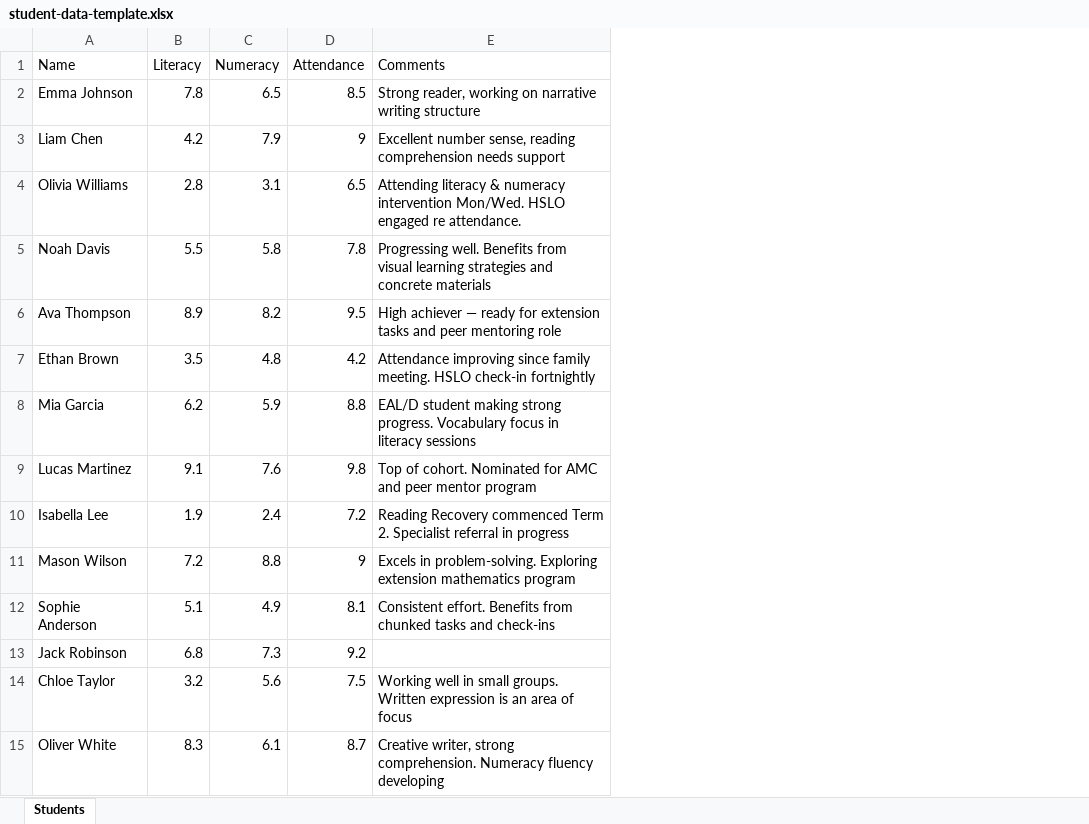
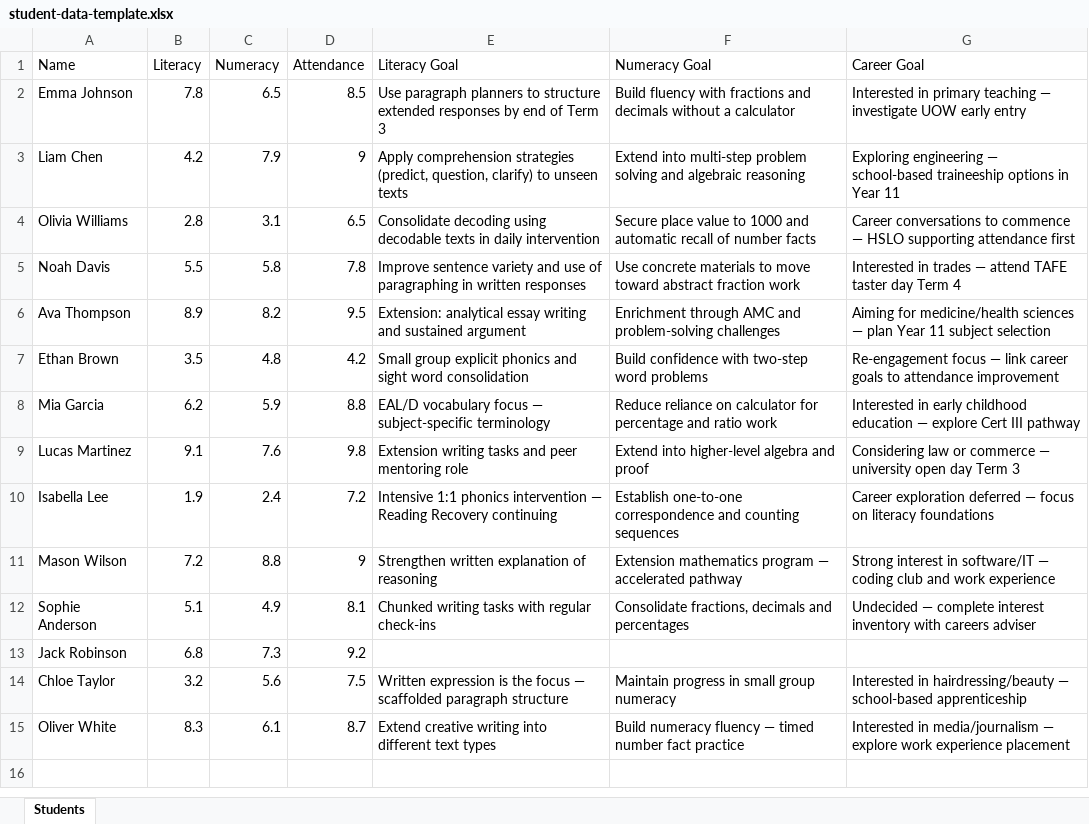
Before and after one commit to ctr2560-prog/growth-plans, an Excel workbook: public/student-data-template.xlsx, sheet Students, drawn as a sheet; values as stored, in another font and other column widths than the file's, no borders; removed rows and columns are numbered as before the commit, all else as after; the diff names each change by its address in the sheet, - before the commit and + after, or states it on an @@ line.

```diff
--- a/public/student-data-template.xlsx (sheet Students)
+++ b/public/student-data-template.xlsx (sheet Students)
-column E (Comments), rows 2-15: Strong reader, working on narrative writing structure | Excellent number sense, reading comprehension needs support | Attending literacy & numeracy intervention Mon/Wed. HSLO engaged re attendance. | Progressing well. Benefits from visual learning strategies and concrete materials | High achiever — ready for extension tasks and peer mentoring role | Attendance improving since family meeting. HSLO check-in fortnightly | EAL/D student making strong progress. Vocabulary focus in literacy sessions | Top of cohort. Nominated for AMC and peer mentor program | Reading Recovery commenced Term 2. Specialist referral in progress | Excels in problem-solving. Exploring extension mathematics program | Consistent effort. Benefits from chunked tasks and check-ins |  | Working well in small groups. Written expression is an area of focus | Creative writer, strong comprehension. Numeracy fluency developing
+column E (Literacy Goal), rows 2-15: Use paragraph planners to structure extended responses by end of Term 3 | Apply comprehension strategies (predict, question, clarify) to unseen texts | Consolidate decoding using decodable texts in daily intervention | Improve sentence variety and use of paragraphing in written responses | Extension: analytical essay writing and sustained argument | Small group explicit phonics and sight word consolidation | EAL/D vocabulary focus — subject-specific terminology | Extension writing tasks and peer mentoring role | Intensive 1:1 phonics intervention — Reading Recovery continuing | Strengthen written explanation of reasoning | Chunked writing tasks with regular check-ins |  | Written expression is the focus — scaffolded paragraph structure | Extend creative writing into different text types
+column F (Numeracy Goal), rows 2-15: Build fluency with fractions and decimals without a calculator | Extend into multi-step problem solving and algebraic reasoning | Secure place value to 1000 and automatic recall of number facts | Use concrete materials to move toward abstract fraction work | Enrichment through AMC and problem-solving challenges | Build confidence with two-step word problems | Reduce reliance on calculator for percentage and ratio work | Extend into higher-level algebra and proof | Establish one-to-one correspondence and counting sequences | Extension mathematics program — accelerated pathway | Consolidate fractions, decimals and percentages |  | Maintain progress in small group numeracy | Build numeracy fluency — timed number fact practice
+column G (Career Goal), rows 2-15: Interested in primary teaching — investigate UOW early entry | Exploring engineering — school-based traineeship options in Year 11 | Career conversations to commence — HSLO supporting attendance first | Interested in trades — attend TAFE taster day Term 4 | Aiming for medicine/health sciences — plan Year 11 subject selection | Re-engagement focus — link career goals to attendance improvement | Interested in early childhood education — explore Cert III pathway | Considering law or commerce — university open day Term 3 | Career exploration deferred — focus on literacy foundations | Strong interest in software/IT — coding club and work experience | Undecided — complete interest inventory with careers adviser |  | Interested in hairdressing/beauty — school-based apprenticeship | Interested in media/journalism — explore work experience placement
```
Also changed, not shown: 1 other file.
